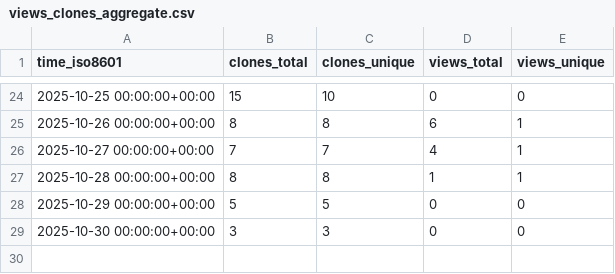
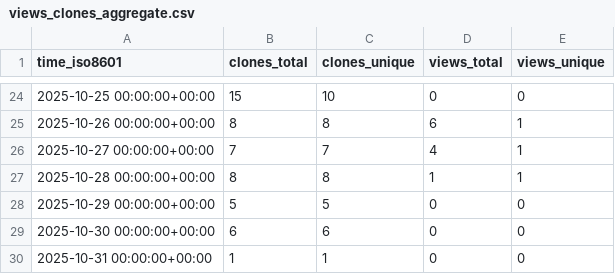
Before and after one commit to DataJourneyHQ/MCP, a CSV file: DataJourneyHQ/MCP/ghrs-data/views_clones_aggregate.csv, drawn as a sheet; only a part is shown, gaps mark what is left out.

```diff
--- a/DataJourneyHQ/MCP/ghrs-data/views_clones_aggregate.csv
+++ b/DataJourneyHQ/MCP/ghrs-data/views_clones_aggregate.csv
@@ -28,2 +28,3 @@ time_iso8601,clones_total,clones_unique,views_total,views_unique
 2025-10-29 00:00:00+00:00,5,5,0,0
-2025-10-30 00:00:00+00:00,3,3,0,0
+2025-10-30 00:00:00+00:00,6,6,0,0
+2025-10-31 00:00:00+00:00,1,1,0,0
```
Also changed, not shown: 1 other file.
